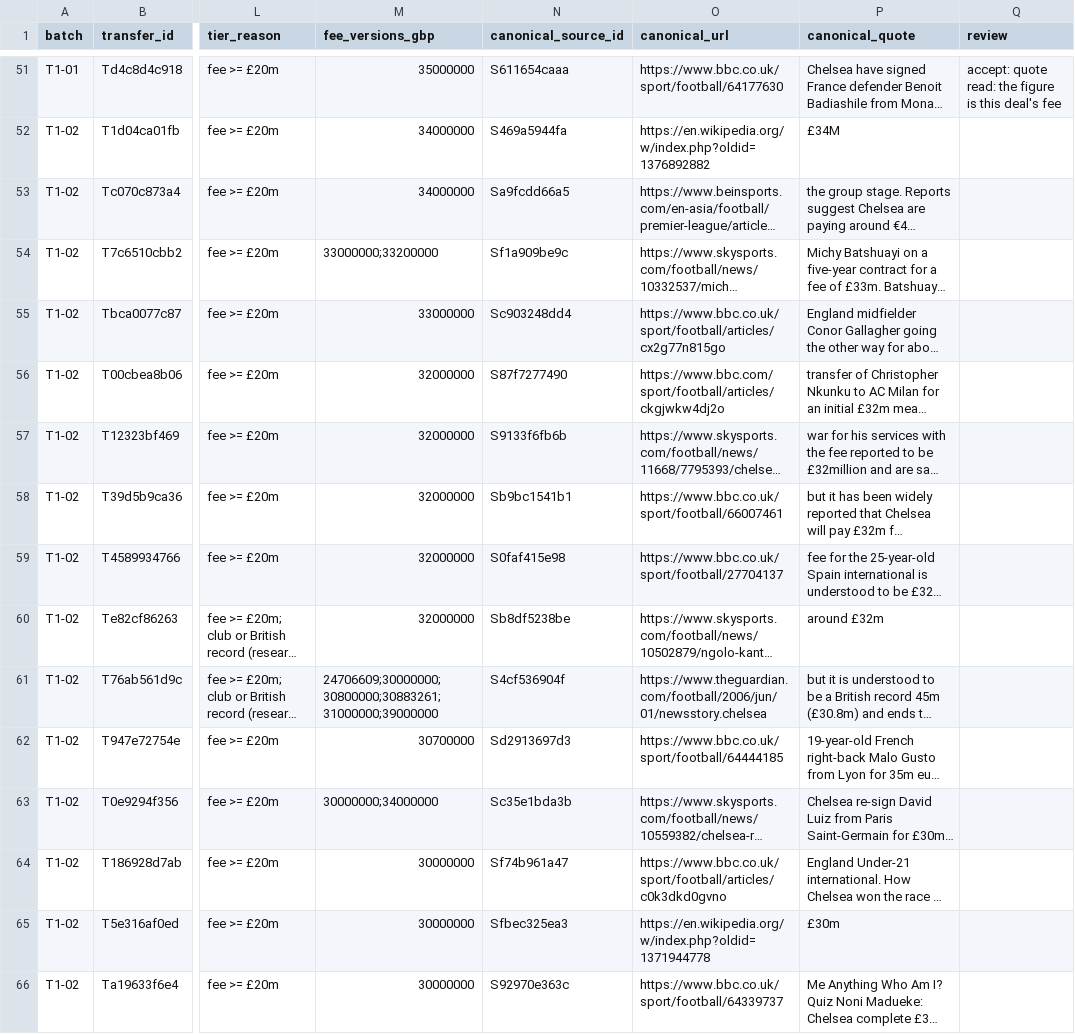
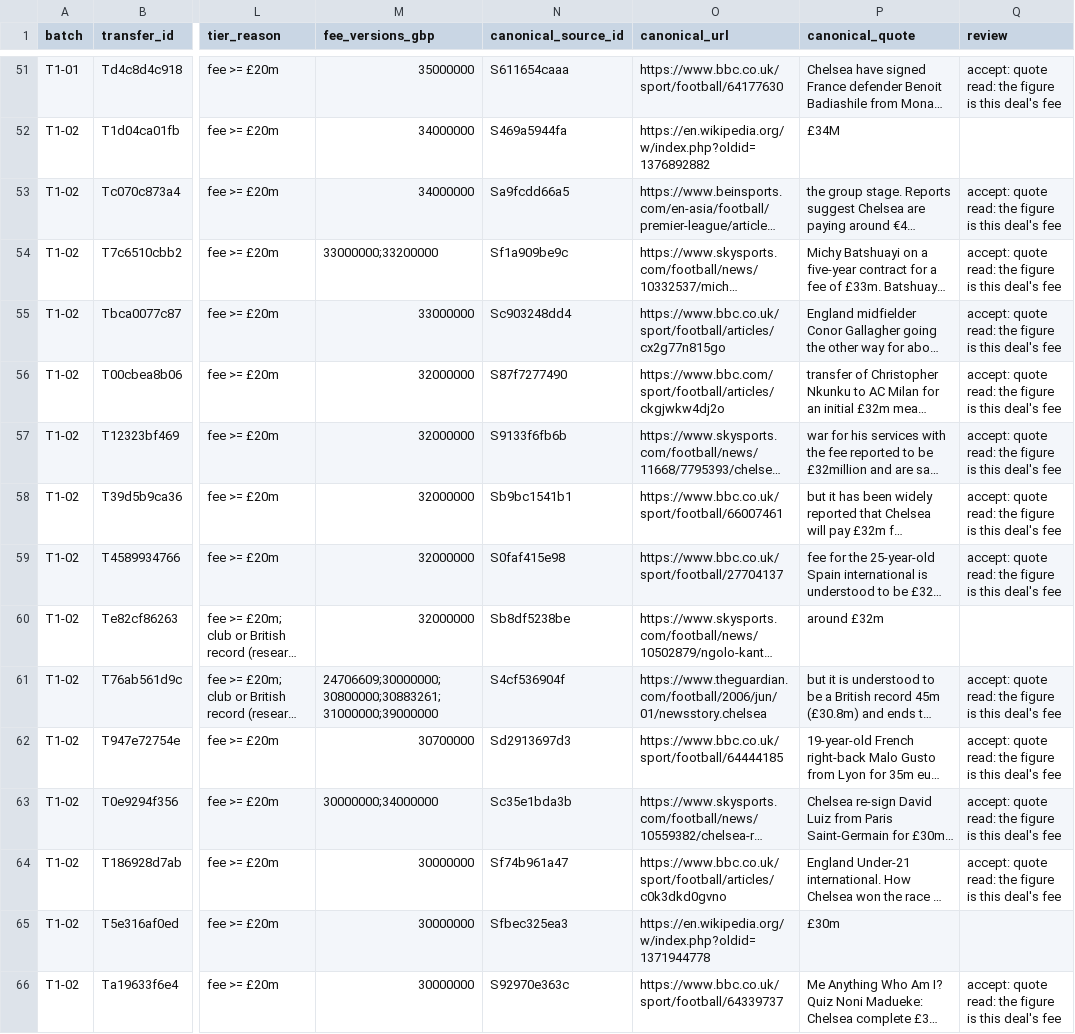
Before and after one commit to marketmarathon/race-through-time, a CSV file: data/rtt-101/tier1_list.csv, drawn as a sheet; only a part is shown, gaps mark what is left out; long unchanged cells end in …; the diff covers the shown part only; the diff names each change by its address in the sheet, - before the commit and + after, or states it on an @@ line.

```diff
--- a/data/rtt-101/tier1_list.csv
+++ b/data/rtt-101/tier1_list.csv
-Q53:Q59 (review): (empty)
+Q53:Q59 (review): accept: quote read: the figure is this deal's fee
-Q61:Q64 (review): (empty)
+Q61:Q64 (review): accept: quote read: the figure is this deal's fee
-Q66 (review): (empty)
+Q66 (review): accept: quote read: the figure is this deal's fee
```
Also changed, not shown: 151 edited cells elsewhere in this file, data/rtt-101/conflicts.csv, data/rtt-101/coverage.csv, 15 other files.
